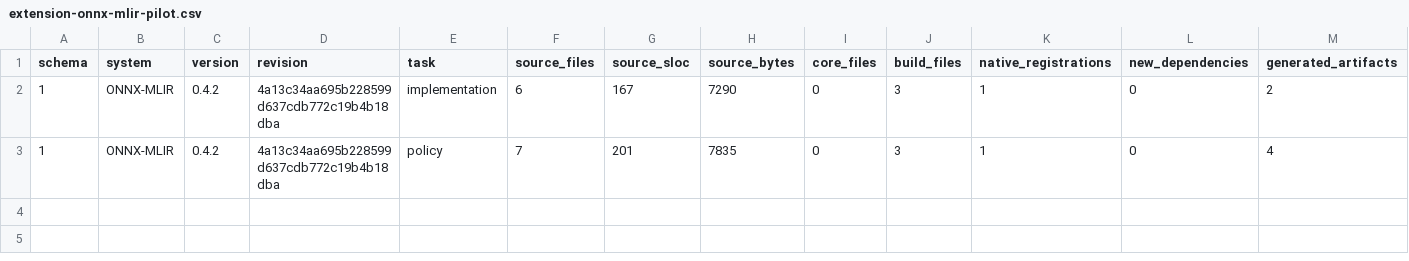
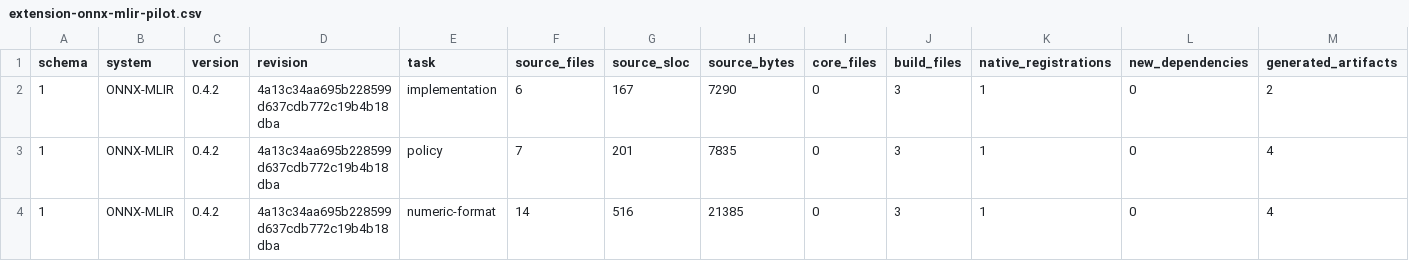
Before and after one commit to lancerstadium/joggle, a CSV file: paper/data/extension-onnx-mlir-pilot.csv, drawn as a sheet; only a part is shown; rows hold the shown columns only; the diff names each change by its address in the sheet, - before the commit and + after, or states it on an @@ line.

Commit message:
Close ONNX-MLIR numeric format boundary

```diff
--- a/paper/data/extension-onnx-mlir-pilot.csv
+++ b/paper/data/extension-onnx-mlir-pilot.csv
+row 4: 1 | ONNX-MLIR | 0.4.2 | 4a13c34aa695b228599d637cdb772c19b4b18dba | numeric-format | 14 | 516 | 21385 | 0 | 3 | 1 | 0 | 4
```
Also changed, not shown: 27 other files.
